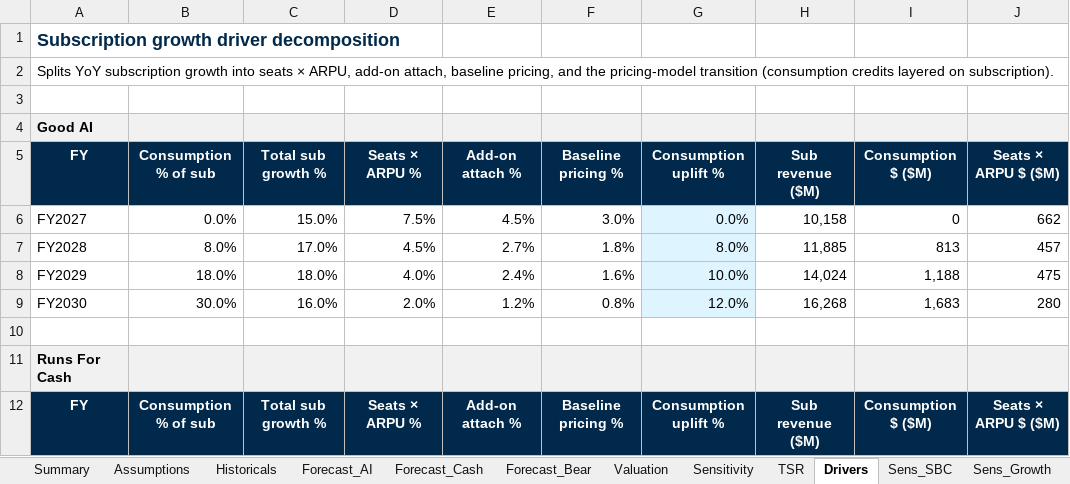
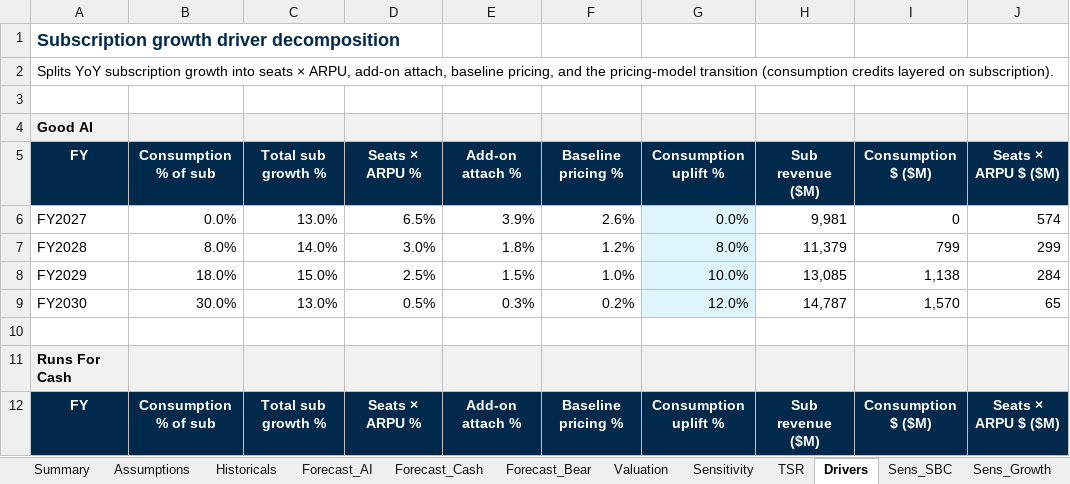
Before and after one commit to jhdavis789/wday-pitch, an Excel workbook: WDAY_Model.xlsx, sheet Drivers, drawn as a sheet; only a part is shown; values as stored, in another font and other column widths than the file's, no borders; the diff covers the shown part only; the diff names each change by its address in the sheet, - before the commit and + after, or states it on an @@ line.

```diff
--- a/WDAY_Model.xlsx (sheet Drivers)
+++ b/WDAY_Model.xlsx (sheet Drivers)
-C6 (Total sub growth %): 15.0%
+C6 (Total sub growth %): 13.0%
-D6 (Seats × ARPU %): 7.5%
+D6 (Seats × ARPU %): 6.5%
-E6 (Add-on attach %): 4.5%
+E6 (Add-on attach %): 3.9%
-F6 (Baseline pricing %): 3.0%
+F6 (Baseline pricing %): 2.6%
-H6 (Sub revenue ($M)): 10,158
+H6 (Sub revenue ($M)): 9,981
-J6 (Seats × ARPU $ ($M)): 662
+J6 (Seats × ARPU $ ($M)): 574
-C7 (Total sub growth %): 17.0%
+C7 (Total sub growth %): 14.0%
-D7 (Seats × ARPU %): 4.5%
+D7 (Seats × ARPU %): 3.0%
-E7 (Add-on attach %): 2.7%
+E7 (Add-on attach %): 1.8%
-F7 (Baseline pricing %): 1.8%
+F7 (Baseline pricing %): 1.2%
-H7 (Sub revenue ($M)): 11,885
+H7 (Sub revenue ($M)): 11,379
-I7 (Consumption $ ($M)): 813
+I7 (Consumption $ ($M)): 799
-J7 (Seats × ARPU $ ($M)): 457
+J7 (Seats × ARPU $ ($M)): 299
-C8 (Total sub growth %): 18.0%
+C8 (Total sub growth %): 15.0%
-D8 (Seats × ARPU %): 4.0%
+D8 (Seats × ARPU %): 2.5%
-E8 (Add-on attach %): 2.4%
+E8 (Add-on attach %): 1.5%
-F8 (Baseline pricing %): 1.6%
+F8 (Baseline pricing %): 1.0%
-H8 (Sub revenue ($M)): 14,024
+H8 (Sub revenue ($M)): 13,085
-I8 (Consumption $ ($M)): 1,188
+I8 (Consumption $ ($M)): 1,138
-J8 (Seats × ARPU $ ($M)): 475
+J8 (Seats × ARPU $ ($M)): 284
-C9 (Total sub growth %): 16.0%
+C9 (Total sub growth %): 13.0%
-D9 (Seats × ARPU %): 2.0%
+D9 (Seats × ARPU %): 0.5%
-E9 (Add-on attach %): 1.2%
+E9 (Add-on attach %): 0.3%
-F9 (Baseline pricing %): 0.8%
+F9 (Baseline pricing %): 0.2%
-H9 (Sub revenue ($M)): 16,268
+H9 (Sub revenue ($M)): 14,787
-I9 (Consumption $ ($M)): 1,683
+I9 (Consumption $ ($M)): 1,570
-J9 (Seats × ARPU $ ($M)): 280
+J9 (Seats × ARPU $ ($M)): 65
```
Also changed, not shown: 45 edited cells elsewhere in this sheet, sheet Assumptions, sheet TSR, sheet Sens_SBC, sheet Summary, sheet Valuation, other sheet tabs.
